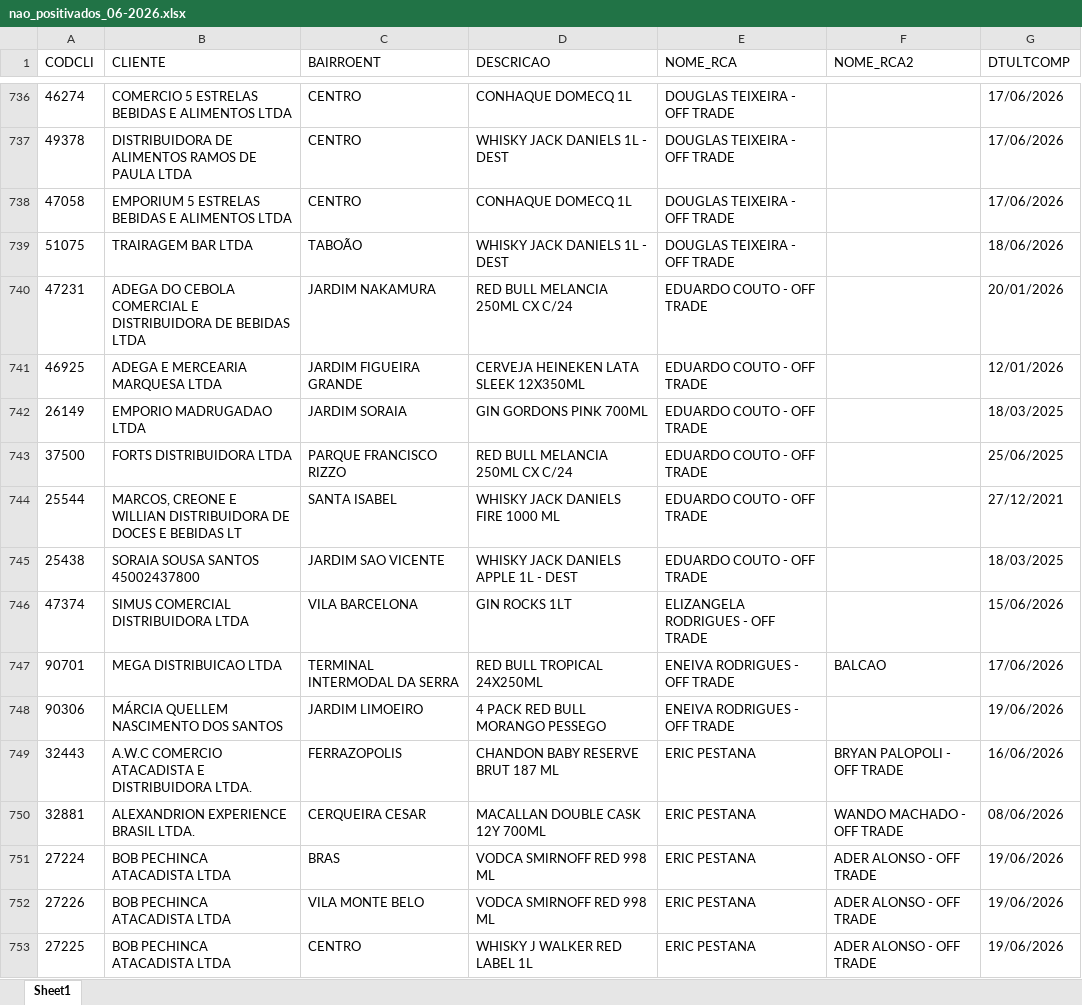
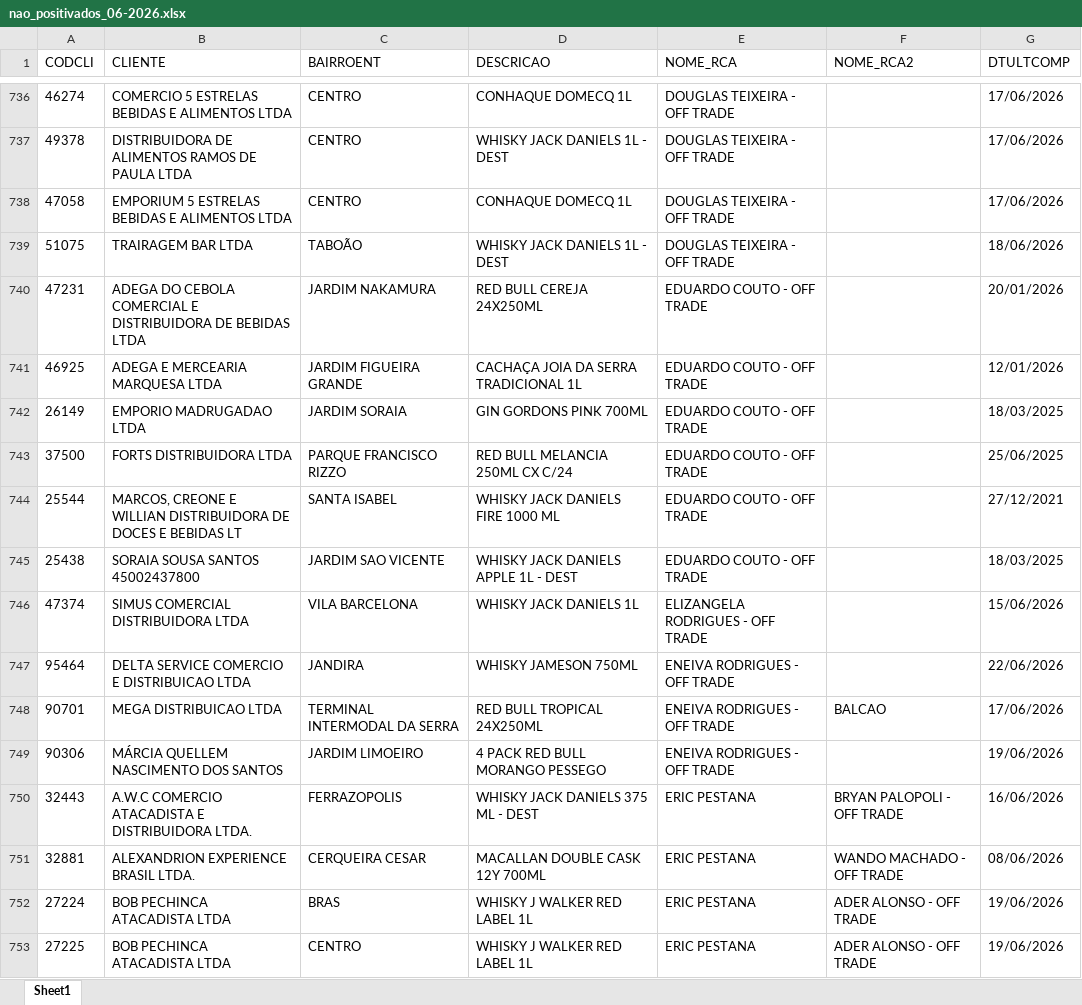
Before and after one commit to leonardocampos-cmd/offtrade, an Excel workbook: nao_positivados_06-2026.xlsx, sheet Sheet1, drawn as a sheet; only a part is shown, gaps mark what is left out; values as stored, in another font and other column widths than the file's, no borders; removed rows and columns are numbered as before the commit, all else as after; the diff covers the shown part only; the diff names each change by its address in the sheet, - before the commit and + after, or states it on an @@ line.

```diff
--- a/nao_positivados_06-2026.xlsx (sheet Sheet1)
+++ b/nao_positivados_06-2026.xlsx (sheet Sheet1)
-D740 (DESCRICAO): RED BULL MELANCIA 250ML CX C/24
+D740 (DESCRICAO): RED BULL CEREJA 24X250ML
-D741 (DESCRICAO): CERVEJA HEINEKEN LATA SLEEK 12X350ML
+D741 (DESCRICAO): CACHAÇA JOIA DA SERRA TRADICIONAL 1L
-D746 (DESCRICAO): GIN ROCKS 1LT
+D746 (DESCRICAO): WHISKY JACK DANIELS 1L
+row 747: 95464 | DELTA SERVICE COMERCIO E DISTRIBUICAO LTDA | JANDIRA | WHISKY JAMESON 750ML | ENEIVA RODRIGUES - OFF TRADE |  | 22/06/2026
-D750 (DESCRICAO): CHANDON BABY RESERVE BRUT 187 ML
+D750 (DESCRICAO): WHISKY JACK DANIELS 375 ML - DEST
-D752 (DESCRICAO): VODCA SMIRNOFF RED 998 ML
+D752 (DESCRICAO): WHISKY J WALKER RED LABEL 1L
-row 752: 27226 | BOB PECHINCA ATACADISTA LTDA | VILA MONTE BELO | VODCA SMIRNOFF RED 998 ML | ERIC PESTANA | ADER ALONSO - OFF TRADE | 19/06/2026
```
Also changed, not shown: 47 added rows, 42 removed rows, 10 moved rows and 894 edited cells elsewhere in this sheet, 2 other files.
